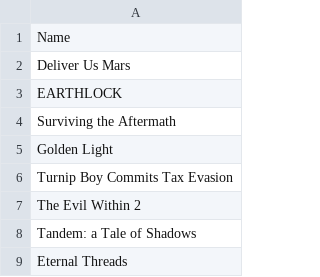
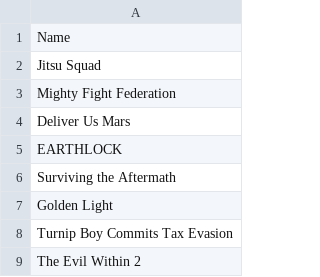
Before and after one commit to jullebarge/Playnite_EgsFreeGamesChecker, a CSV file: csv/EpicGameList.csv, drawn as a sheet; only a part is shown; the shorter side is filled out with more unchanged rows; the diff names each change by its address in the sheet, - before the commit and + after, or states it on an @@ line.

Commit message:
Ajout de 2 nouveau(x) jeu(x): Mighty Fight Federation, Jitsu Squad

```diff
--- a/csv/EpicGameList.csv
+++ b/csv/EpicGameList.csv
+row 2: Jitsu Squad
+row 3: Mighty Fight Federation
```
